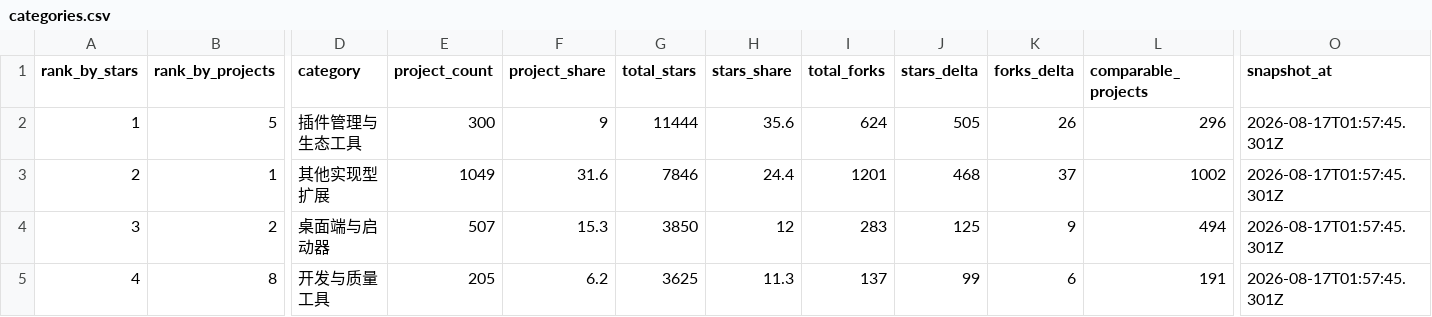
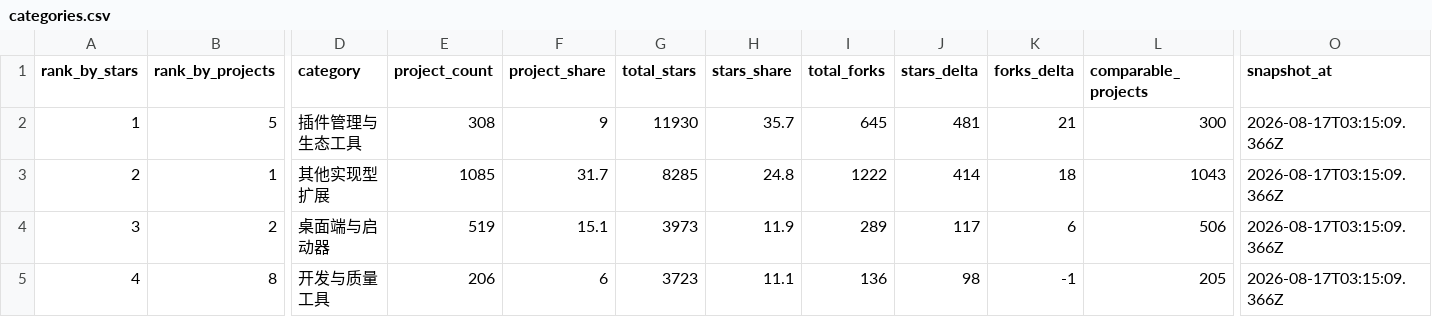
Before and after one commit to aaaaaaa-feng/deepseek-harness-ecosystem-radar, a CSV file: data/categories.csv, drawn as a sheet; only a part is shown, gaps mark what is left out; the diff covers the shown part only; the diff names each change by its address in the sheet, - before the commit and + after, or states it on an @@ line.

```diff
--- a/data/categories.csv
+++ b/data/categories.csv
-E2 (project_count): 300
+E2 (project_count): 308
-G2 (total_stars): 11444
+G2 (total_stars): 11930
-H2 (stars_share): 35.6
+H2 (stars_share): 35.7
-I2 (total_forks): 624
+I2 (total_forks): 645
-J2 (stars_delta): 505
+J2 (stars_delta): 481
-K2 (forks_delta): 26
+K2 (forks_delta): 21
-L2 (comparable_projects): 296
+L2 (comparable_projects): 300
-O2:O5 (snapshot_at): 2026-08-17T01:57:45.301Z
+O2:O5 (snapshot_at): 2026-08-17T03:15:09.366Z
-E3 (project_count): 1049
+E3 (project_count): 1085
-F3 (project_share): 31.6
+F3 (project_share): 31.7
-G3 (total_stars): 7846
+G3 (total_stars): 8285
-H3 (stars_share): 24.4
+H3 (stars_share): 24.8
-I3 (total_forks): 1201
+I3 (total_forks): 1222
-J3 (stars_delta): 468
+J3 (stars_delta): 414
-K3 (forks_delta): 37
+K3 (forks_delta): 18
-L3 (comparable_projects): 1002
+L3 (comparable_projects): 1043
-E4 (project_count): 507
+E4 (project_count): 519
-F4 (project_share): 15.3
+F4 (project_share): 15.1
-G4 (total_stars): 3850
+G4 (total_stars): 3973
-H4 (stars_share): 12
+H4 (stars_share): 11.9
-I4 (total_forks): 283
+I4 (total_forks): 289
-J4 (stars_delta): 125
+J4 (stars_delta): 117
-K4 (forks_delta): 9
+K4 (forks_delta): 6
-L4 (comparable_projects): 494
+L4 (comparable_projects): 506
-E5 (project_count): 205
+E5 (project_count): 206
-F5 (project_share): 6.2
+F5 (project_share): 6
-G5 (total_stars): 3625
+G5 (total_stars): 3723
-H5 (stars_share): 11.3
+H5 (stars_share): 11.1
-I5 (total_forks): 137
+I5 (total_forks): 136
-J5 (stars_delta): 99
+J5 (stars_delta): 98
-K5 (forks_delta): 6
+K5 (forks_delta): -1
-L5 (comparable_projects): 191
+L5 (comparable_projects): 205
```
Also changed, not shown: 42 edited cells elsewhere in this file, 14 other files.
